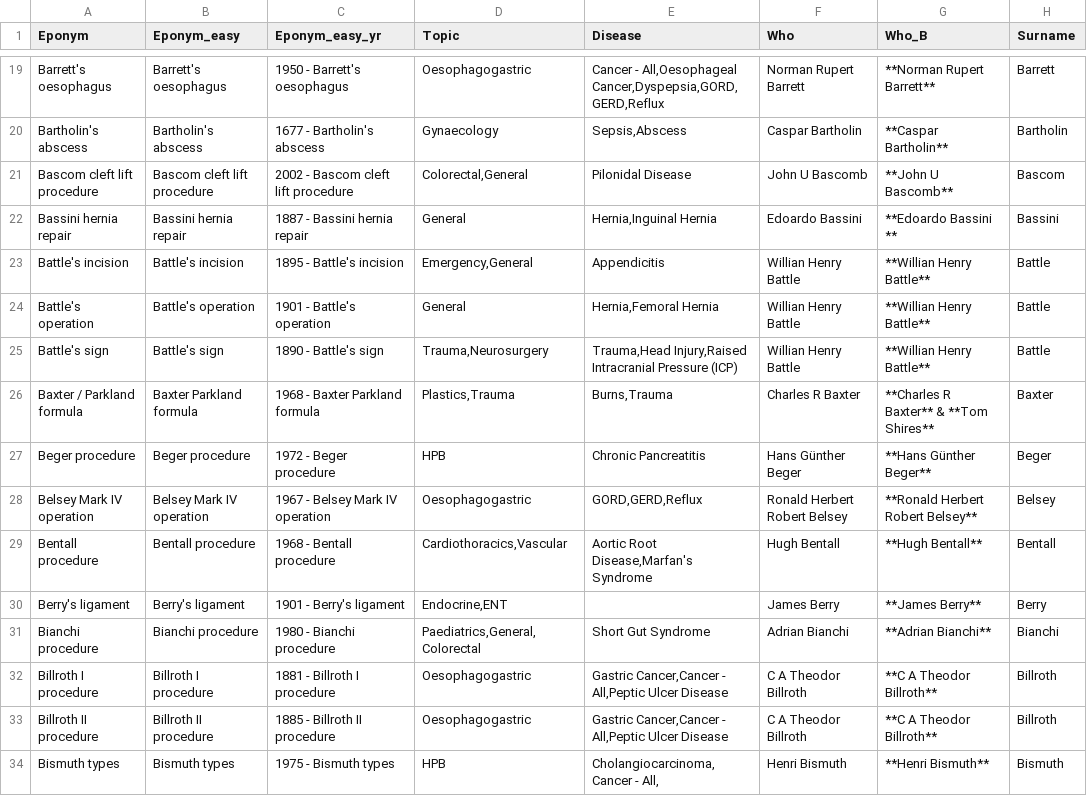
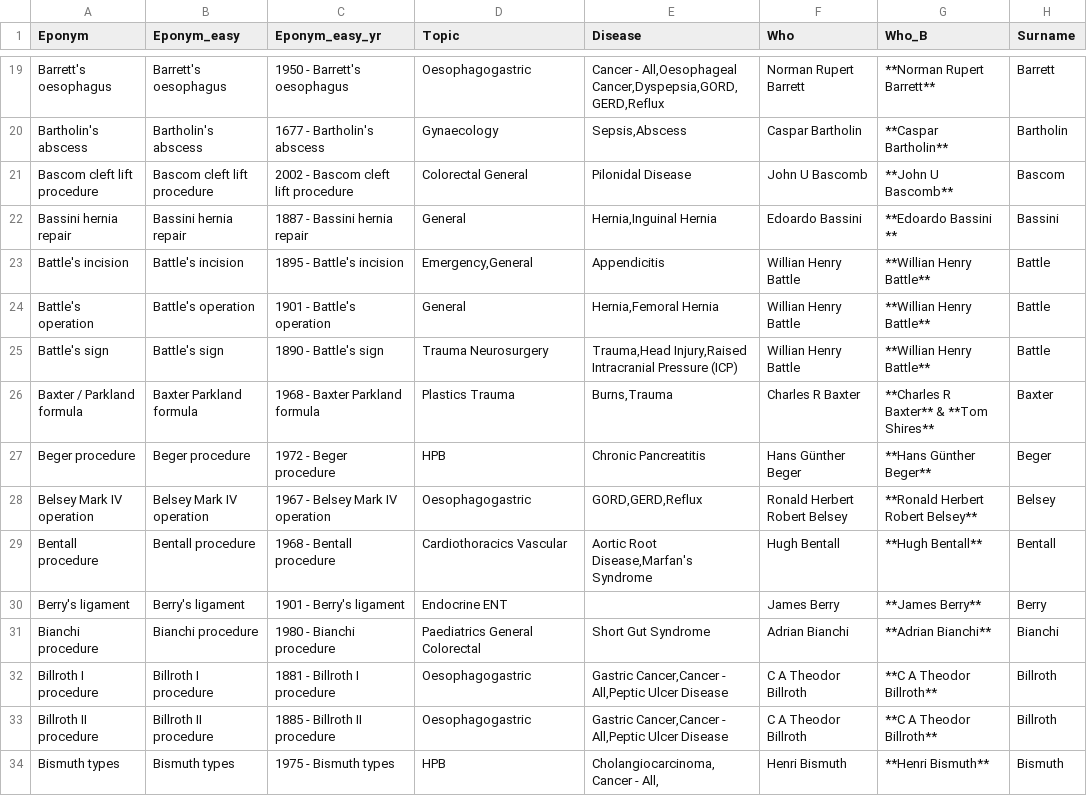
Before and after one commit to HayesAJ83/LastGo01, a CSV file: static/database/Eps4SN_lite.csv, drawn as a sheet; only a part is shown, gaps mark what is left out; the diff covers the shown part only; the diff names each change by its address in the sheet, - before the commit and + after, or states it on an @@ line.

Commit message:
Add files via upload

```diff
--- a/static/database/Eps4SN_lite.csv
+++ b/static/database/Eps4SN_lite.csv
-D21 (Topic): Colorectal,General
+D21 (Topic): Colorectal General
-D25 (Topic): Trauma,Neurosurgery
+D25 (Topic): Trauma Neurosurgery
-D26 (Topic): Plastics,Trauma
+D26 (Topic): Plastics Trauma
-D29 (Topic): Cardiothoracics,Vascular
+D29 (Topic): Cardiothoracics Vascular
-D30 (Topic): Endocrine,ENT
+D30 (Topic): Endocrine ENT
-D31 (Topic): Paediatrics,General,Colorectal
+D31 (Topic): Paediatrics General Colorectal
```
Also changed, not shown: 15 edited cells elsewhere in this file.
